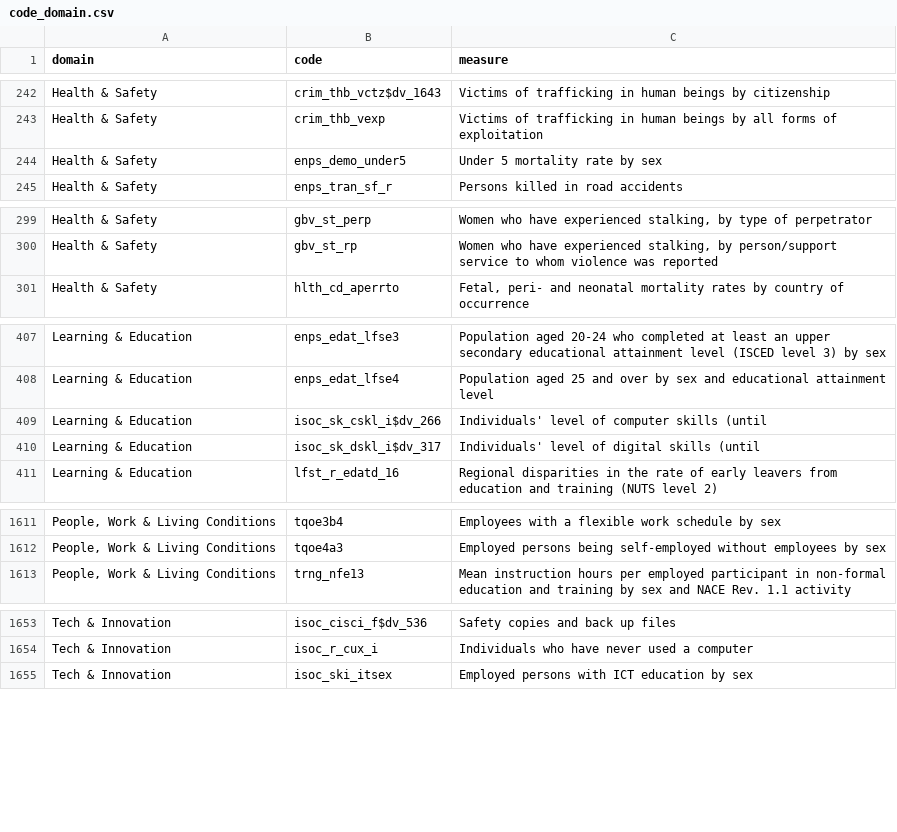
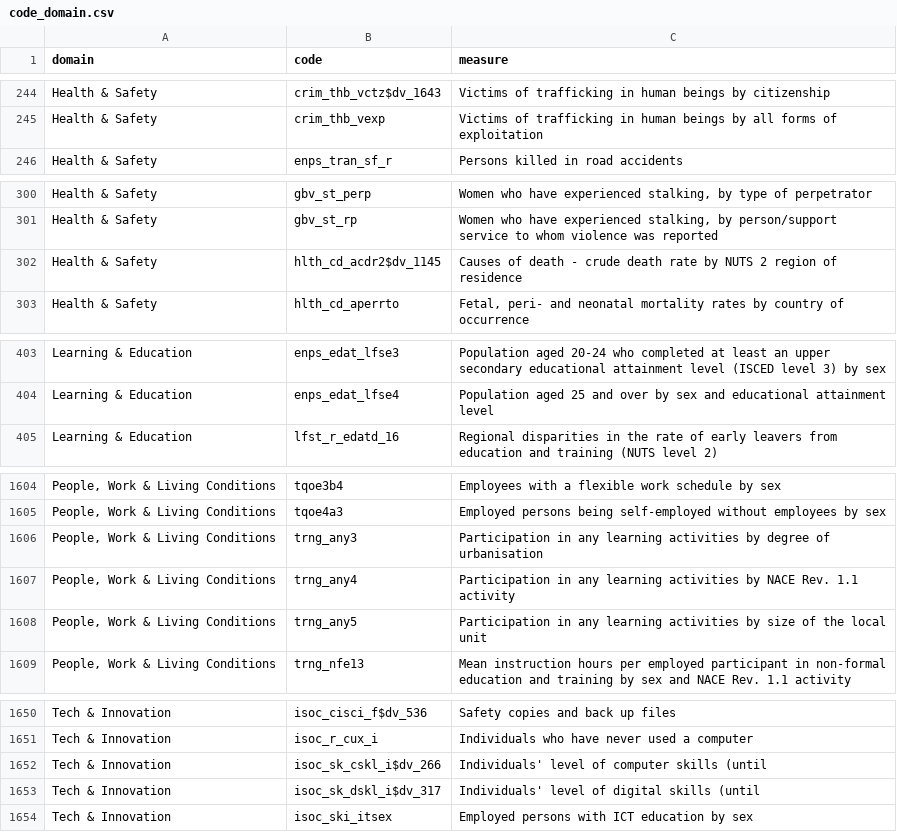
Before and after one commit to silviatommaso/Statistic_vocabularies, a CSV file: output/clustering/code_domain.csv, drawn as a sheet; only a part is shown, gaps mark what is left out; removed rows and columns are numbered as before the commit, all else as after; the diff covers the shown part only; the diff names each change by its address in the sheet, - before the commit and + after, or states it on an @@ line.

```diff
--- a/output/clustering/code_domain.csv
+++ b/output/clustering/code_domain.csv
-row 244: Health & Safety | enps_demo_under5 | Under 5 mortality rate by sex
+row 302: Health & Safety | hlth_cd_acdr2$dv_1145 | Causes of death - crude death rate by NUTS 2 region of residence
-row 409: Learning & Education | isoc_sk_cskl_i$dv_266 | Individuals' level of computer skills (until
-row 410: Learning & Education | isoc_sk_dskl_i$dv_317 | Individuals' level of digital skills (until
+row 1606: People, Work & Living Conditions | trng_any3 | Participation in any learning activities by degree of urbanisation
+row 1607: People, Work & Living Conditions | trng_any4 | Participation in any learning activities by NACE Rev. 1.1 activity
+row 1608: People, Work & Living Conditions | trng_any5 | Participation in any learning activities by size of the local unit
+row 1652: Tech & Innovation | isoc_sk_cskl_i$dv_266 | Individuals' level of computer skills (until
+row 1653: Tech & Innovation | isoc_sk_dskl_i$dv_317 | Individuals' level of digital skills (until
```
Also changed, not shown: 15 added rows and 18 removed rows elsewhere in this file, clustering/llm_files/cluster_domain.csv, 1 other file.
